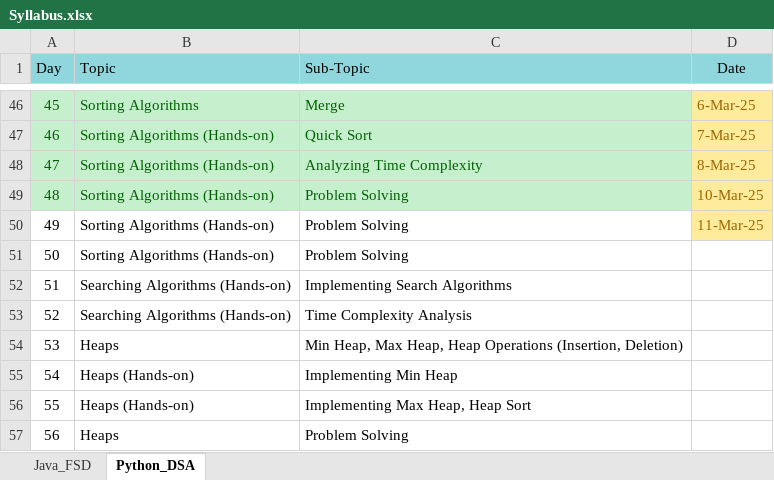
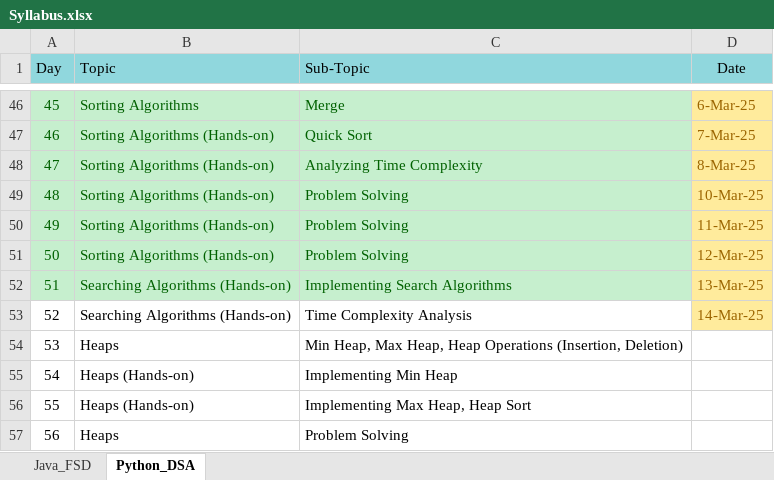
Before and after one commit to fresher2coder/mru-python-dsa, an Excel workbook: Syllabus.xlsx, sheet Python_DSA, drawn as a sheet; only a part is shown, gaps mark what is left out; values as stored, in another font and other column widths than the file's, no borders; the diff names each change by its address in the sheet, - before the commit and + after, or states it on an @@ line.

```diff
--- a/Syllabus.xlsx (sheet Python_DSA)
+++ b/Syllabus.xlsx (sheet Python_DSA)
@@ A50:C52 fill: none → #C6EFCE, text colour: black → #006100 @@
-D51 (Date): (empty)
+D51 (Date): 12-Mar-25
-D51:D53 fill: none
+D51:D53 fill: #FFEB9C
-D52 (Date): (empty)
+D52 (Date): 13-Mar-25
-D53 (Date): (empty)
+D53 (Date): 14-Mar-25
```
Also changed, not shown: sheet Java_FSD, MiniProject/MRU_DS_II_Zeta_Python DSA Mini Project - Bytexl Nimbus.xlsx, 3 other files.
